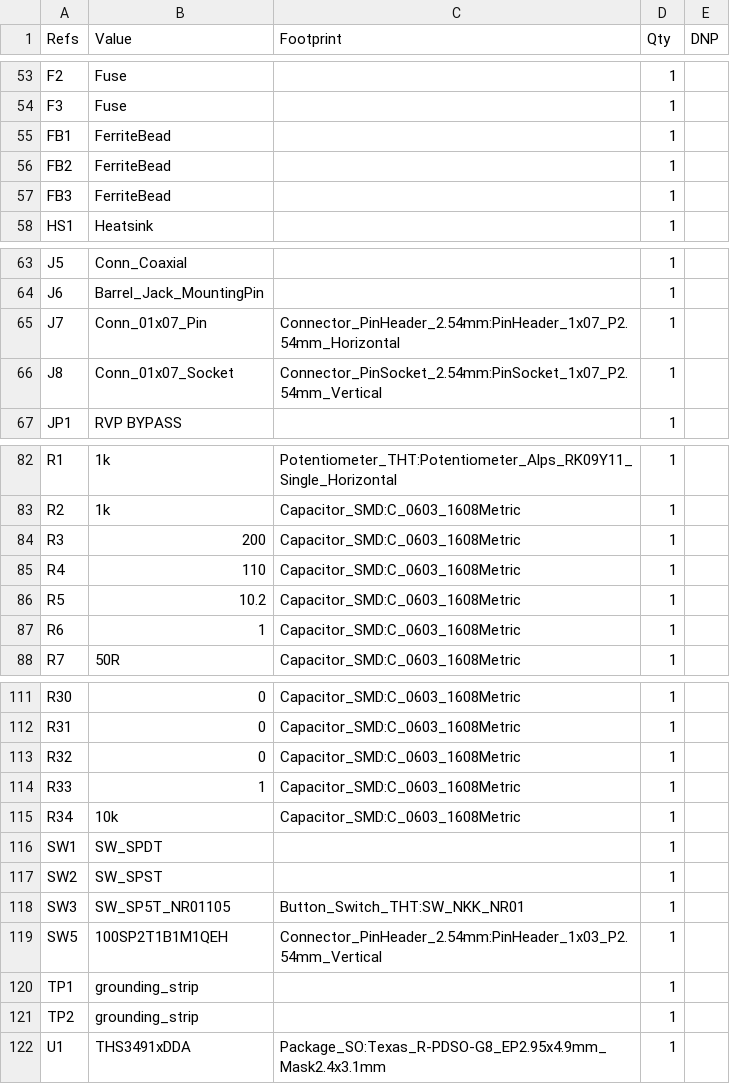
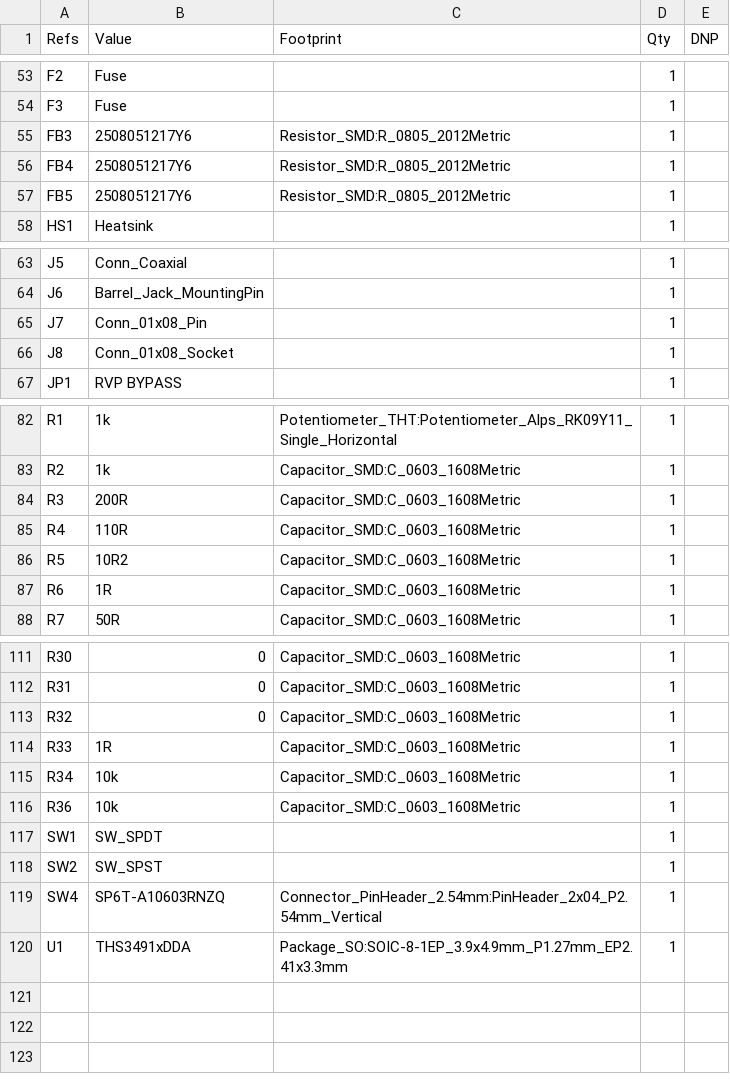
Before and after one commit to sirlilpanda/10MHz-20v-pkpk-amp, a CSV file: docs/BOM/10MHz-amp_bill_of_materials.csv, drawn as a sheet; only a part is shown, gaps mark what is left out.

```diff
--- a/docs/BOM/10MHz-amp_bill_of_materials.csv
+++ b/docs/BOM/10MHz-amp_bill_of_materials.csv
@@ -54,5 +54,5 @@
 "F3","Fuse","","1",""
-"FB1","FerriteBead","","1",""
-"FB2","FerriteBead","","1",""
-"FB3","FerriteBead","","1",""
+"FB3","2508051217Y6","Resistor_SMD:R_0805_2012Metric","1",""
+"FB4","2508051217Y6","Resistor_SMD:R_0805_2012Metric","1",""
+"FB5","2508051217Y6","Resistor_SMD:R_0805_2012Metric","1",""
 "HS1","Heatsink","","1",""
@@ -64,4 +64,4 @@
 "J6","Barrel_Jack_MountingPin","","1",""
-"J7","Conn_01x07_Pin","Connector_PinHeader_2.54mm:PinHeader_1x07_P2.54mm_Horizontal","1",""
-"J8","Conn_01x07_Socket","Connector_PinSocket_2.54mm:PinSocket_1x07_P2.54mm_Vertical","1",""
+"J7","Conn_01x08_Pin","","1",""
+"J8","Conn_01x08_Socket","","1",""
 "JP1","RVP BYPASS","","1",""
@@ -83,6 +83,6 @@
 "R2","1k","Capacitor_SMD:C_0603_1608Metric","1",""
-"R3","200","Capacitor_SMD:C_0603_1608Metric","1",""
-"R4","110","Capacitor_SMD:C_0603_1608Metric","1",""
-"R5","10.2","Capacitor_SMD:C_0603_1608Metric","1",""
-"R6","1","Capacitor_SMD:C_0603_1608Metric","1",""
+"R3","200R","Capacitor_SMD:C_0603_1608Metric","1",""
+"R4","110R","Capacitor_SMD:C_0603_1608Metric","1",""
+"R5","10R2","Capacitor_SMD:C_0603_1608Metric","1",""
+"R6","1R","Capacitor_SMD:C_0603_1608Metric","1",""
 "R7","50R","Capacitor_SMD:C_0603_1608Metric","1",""
@@ -113,10 +113,8 @@
 "R32","0","Capacitor_SMD:C_0603_1608Metric","1",""
-"R33","1","Capacitor_SMD:C_0603_1608Metric","1",""
+"R33","1R","Capacitor_SMD:C_0603_1608Metric","1",""
 "R34","10k","Capacitor_SMD:C_0603_1608Metric","1",""
+"R36","10k","Capacitor_SMD:C_0603_1608Metric","1",""
 "SW1","SW_SPDT","","1",""
 "SW2","SW_SPST","","1",""
-"SW3","SW_SP5T_NR01105","Button_Switch_THT:SW_NKK_NR01","1",""
-"SW5","100SP2T1B1M1QEH","Connector_PinHeader_2.54mm:PinHeader_1x03_P2.54mm_Vertical","1",""
-"TP1","grounding_strip","","1",""
-"TP2","grounding_strip","","1",""
-"U1","THS3491xDDA","Package_SO:Texas_R-PDSO-G8_EP2.95x4.9mm_Mask2.4x3.1mm","1",""
+"SW4","SP6T-A10603RNZQ","Connector_PinHeader_2.54mm:PinHeader_2x04_P2.54mm_Vertical","1",""
+"U1","THS3491xDDA","Package_SO:SOIC-8-1EP_3.9x4.9mm_P1.27mm_EP2.41x3.3mm","1",""
```
Also changed, not shown: 4 other files.
